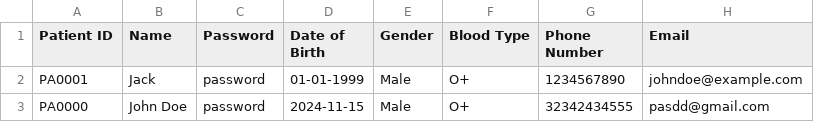
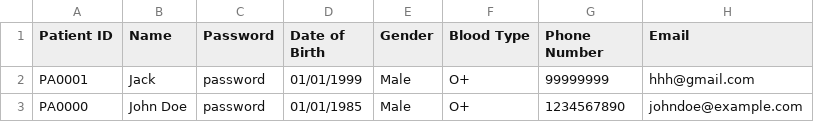
Before and after one commit to Shapriyan19/SC2002_HMS, a CSV file: data/Patient_List.csv, drawn as a sheet.

```diff
--- a/data/Patient_List.csv
+++ b/data/Patient_List.csv
@@ -1,3 +1,3 @@
 Patient ID,Name,Password,Date of Birth,Gender,Blood Type,Phone Number,Email
-PA0001,Jack,password,01-01-1999,Male,O+,1234567890,johndoe@example.com
-PA0000,John Doe,password,2024-11-15,Male,O+,32342434555,pasdd@gmail.com
+PA0001,Jack,password,01/01/1999,Male,O+,99999999,hhh@gmail.com
+PA0000,John Doe,password,01/01/1985,Male,O+,1234567890,johndoe@example.com
```
Also changed, not shown: 33 other files.
